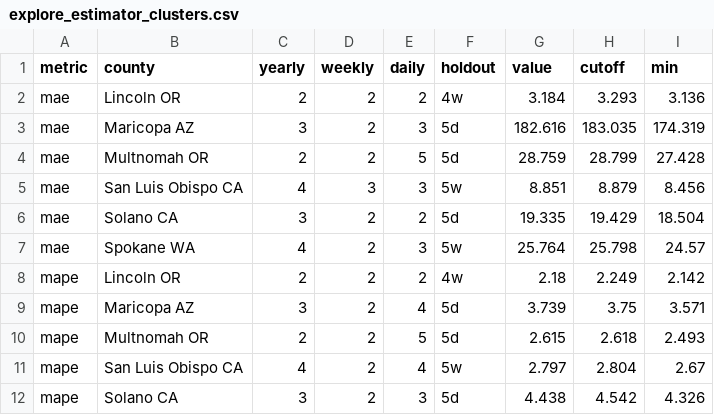
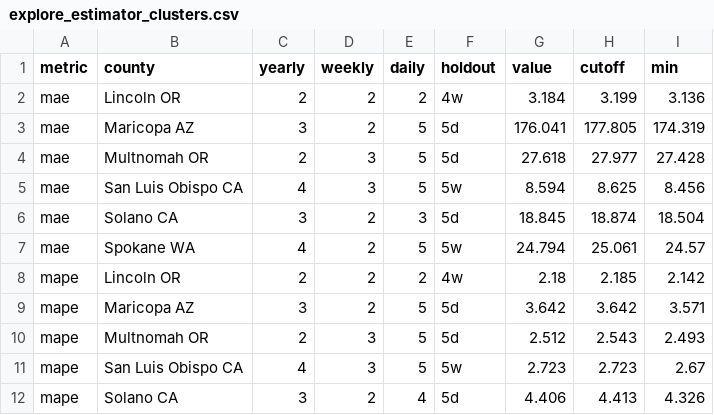
Before and after one commit to eudoxys/loads, a CSV file: loads/_explore/explore_estimator_clusters.csv, drawn as a sheet; only a part is shown; the diff covers the shown part only.

```diff
--- a/loads/_explore/explore_estimator_clusters.csv
+++ b/loads/_explore/explore_estimator_clusters.csv
@@ -1,12 +1,12 @@
 metric,county,yearly,weekly,daily,holdout,value,cutoff,min
-mae,Lincoln OR,2,2,2,4w,3.184,3.293,3.136
-mae,Maricopa AZ,3,2,3,5d,182.616,183.035,174.319
-mae,Multnomah OR,2,2,5,5d,28.759,28.799,27.428
-mae,San Luis Obispo CA,4,3,3,5w,8.851,8.879,8.456
-mae,Solano CA,3,2,2,5d,19.335,19.429,18.504
-mae,Spokane WA,4,2,3,5w,25.764,25.798,24.57
-mape,Lincoln OR,2,2,2,4w,2.18,2.249,2.142
-mape,Maricopa AZ,3,2,4,5d,3.739,3.75,3.571
-mape,Multnomah OR,2,2,5,5d,2.615,2.618,2.493
-mape,San Luis Obispo CA,4,2,4,5w,2.797,2.804,2.67
-mape,Solano CA,3,2,3,5d,4.438,4.542,4.326
+mae,Lincoln OR,2,2,2,4w,3.184,3.199,3.136
+mae,Maricopa AZ,3,2,5,5d,176.041,177.805,174.319
+mae,Multnomah OR,2,3,5,5d,27.618,27.977,27.428
+mae,San Luis Obispo CA,4,3,5,5w,8.594,8.625,8.456
+mae,Solano CA,3,2,3,5d,18.845,18.874,18.504
+mae,Spokane WA,4,2,5,5w,24.794,25.061,24.57
+mape,Lincoln OR,2,2,2,4w,2.18,2.185,2.142
+mape,Maricopa AZ,3,2,5,5d,3.642,3.642,3.571
+mape,Multnomah OR,2,3,5,5d,2.512,2.543,2.493
+mape,San Luis Obispo CA,4,3,5,5w,2.723,2.723,2.67
+mape,Solano CA,3,2,4,5d,4.406,4.413,4.326
```
Also changed, not shown: 21 edited cells elsewhere in this file, loads/_explore/explore_estimator.csv, 1 other file.
